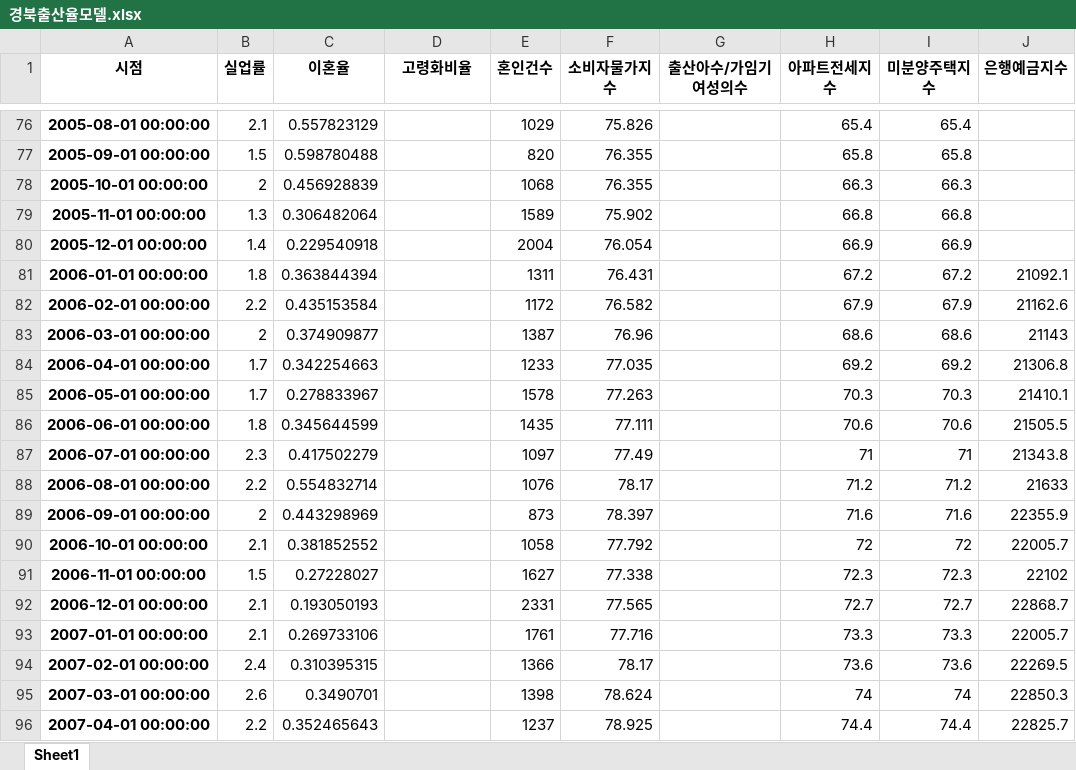
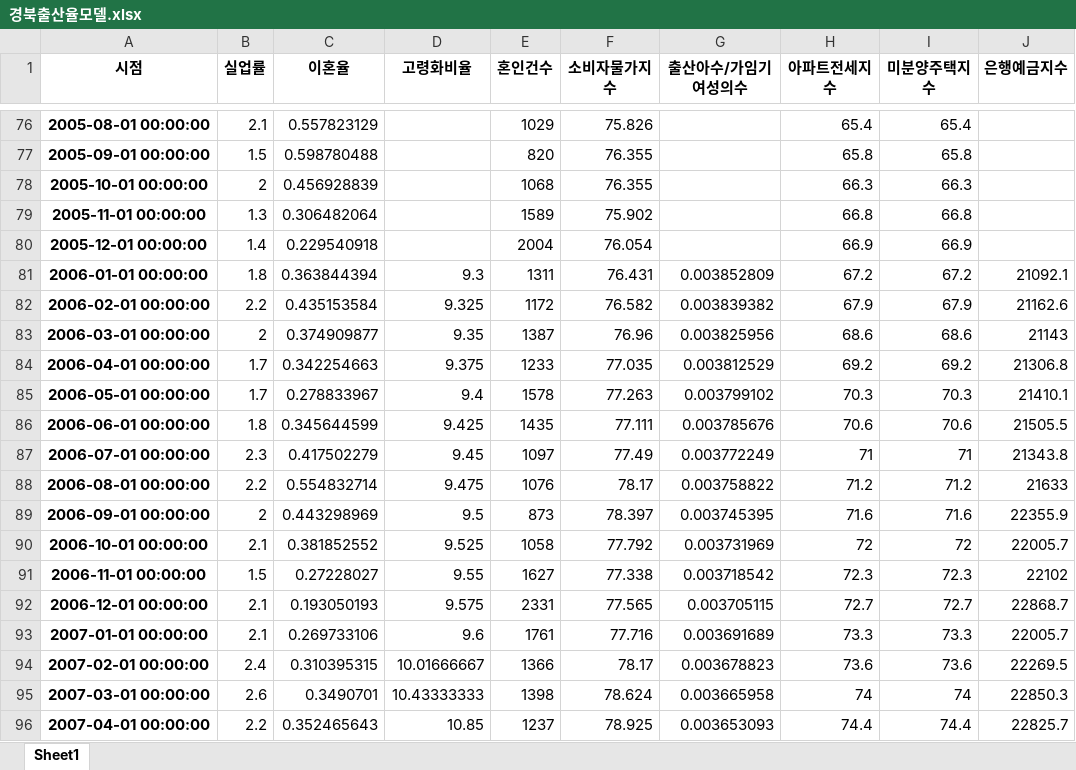
Before and after one commit to jewoodev/To_raise_a_child_well, an Excel workbook: data/gihun/dataset/경북출산율모델.xlsx, sheet Sheet1, drawn as a sheet; only a part is shown, gaps mark what is left out; values as stored, in another font and other column widths than the file's, no borders; the diff covers the shown part only; the diff names each change by its address in the sheet, - before the commit and + after, or states it on an @@ line.

```diff
--- a/data/gihun/dataset/경북출산율모델.xlsx (sheet Sheet1)
+++ b/data/gihun/dataset/경북출산율모델.xlsx (sheet Sheet1)
-D81 (고령화비율): (empty)
+D81 (고령화비율): 9.3
-G81 (출산아수/가임기여성의수): (empty)
+G81 (출산아수/가임기여성의수): 0.003852809
-D82 (고령화비율): (empty)
+D82 (고령화비율): 9.325
-G82 (출산아수/가임기여성의수): (empty)
+G82 (출산아수/가임기여성의수): 0.003839382
-D83 (고령화비율): (empty)
+D83 (고령화비율): 9.35
-G83 (출산아수/가임기여성의수): (empty)
+G83 (출산아수/가임기여성의수): 0.003825956
-D84 (고령화비율): (empty)
+D84 (고령화비율): 9.375
-G84 (출산아수/가임기여성의수): (empty)
+G84 (출산아수/가임기여성의수): 0.003812529
-D85 (고령화비율): (empty)
+D85 (고령화비율): 9.4
-G85 (출산아수/가임기여성의수): (empty)
+G85 (출산아수/가임기여성의수): 0.003799102
-D86 (고령화비율): (empty)
+D86 (고령화비율): 9.425
-G86 (출산아수/가임기여성의수): (empty)
+G86 (출산아수/가임기여성의수): 0.003785676
-D87 (고령화비율): (empty)
+D87 (고령화비율): 9.45
-G87 (출산아수/가임기여성의수): (empty)
+G87 (출산아수/가임기여성의수): 0.003772249
-D88 (고령화비율): (empty)
+D88 (고령화비율): 9.475
-G88 (출산아수/가임기여성의수): (empty)
+G88 (출산아수/가임기여성의수): 0.003758822
-D89 (고령화비율): (empty)
+D89 (고령화비율): 9.5
-G89 (출산아수/가임기여성의수): (empty)
+G89 (출산아수/가임기여성의수): 0.003745395
-D90 (고령화비율): (empty)
+D90 (고령화비율): 9.525
-G90 (출산아수/가임기여성의수): (empty)
+G90 (출산아수/가임기여성의수): 0.003731969
-D91 (고령화비율): (empty)
+D91 (고령화비율): 9.55
-G91 (출산아수/가임기여성의수): (empty)
+G91 (출산아수/가임기여성의수): 0.003718542
-D92 (고령화비율): (empty)
+D92 (고령화비율): 9.575
-G92 (출산아수/가임기여성의수): (empty)
+G92 (출산아수/가임기여성의수): 0.003705115
-D93 (고령화비율): (empty)
+D93 (고령화비율): 9.6
-G93 (출산아수/가임기여성의수): (empty)
+G93 (출산아수/가임기여성의수): 0.003691689
-D94 (고령화비율): (empty)
+D94 (고령화비율): 10.01666667
-G94 (출산아수/가임기여성의수): (empty)
+G94 (출산아수/가임기여성의수): 0.003678823
-D95 (고령화비율): (empty)
+D95 (고령화비율): 10.43333333
-G95 (출산아수/가임기여성의수): (empty)
+G95 (출산아수/가임기여성의수): 0.003665958
-D96 (고령화비율): (empty)
+D96 (고령화비율): 10.85
-G96 (출산아수/가임기여성의수): (empty)
+G96 (출산아수/가임기여성의수): 0.003653093
```
Also changed, not shown: 30 edited cells elsewhere in this sheet, data/gihun/dataset/경기도출산율모델.xlsx, data/gihun/dataset/대전시출산율모델.xlsx, 19 other files.
